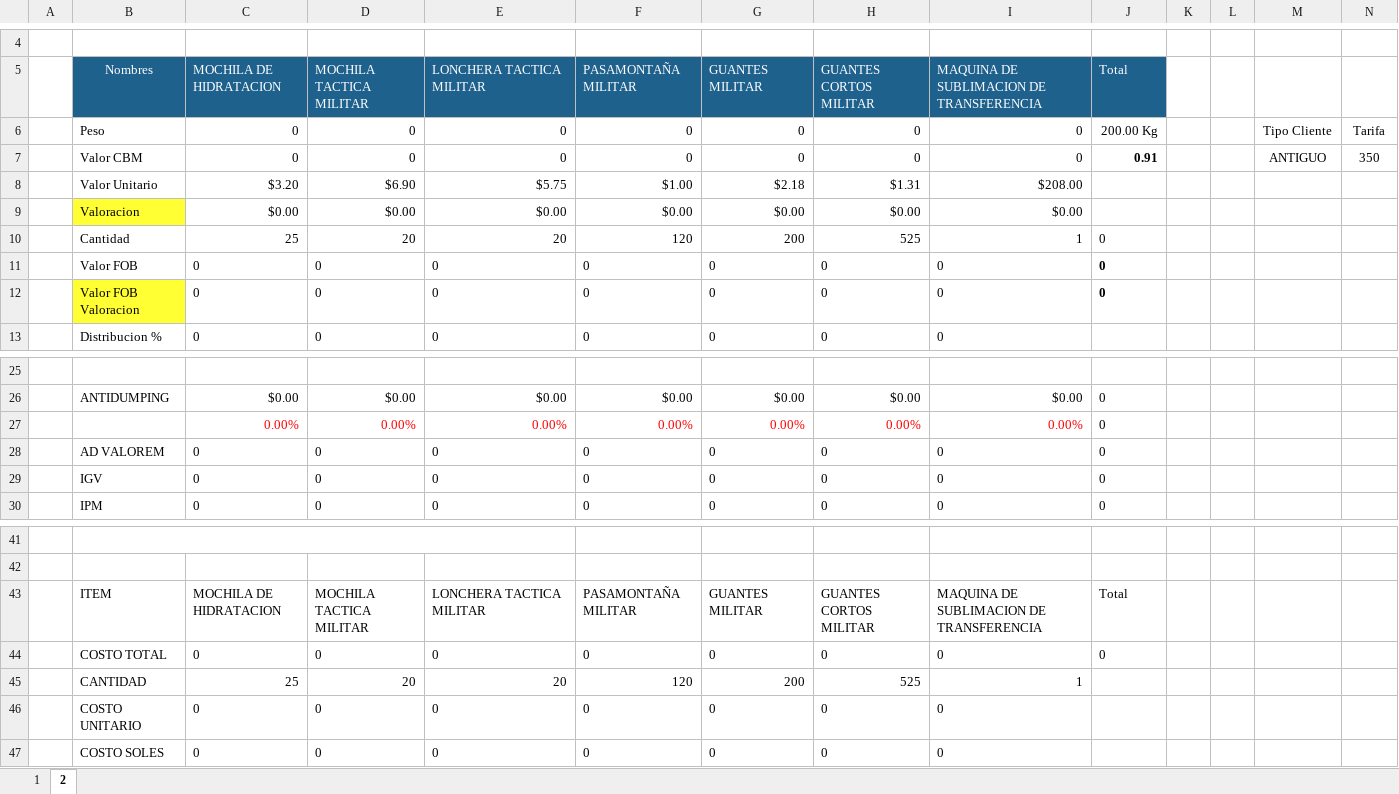
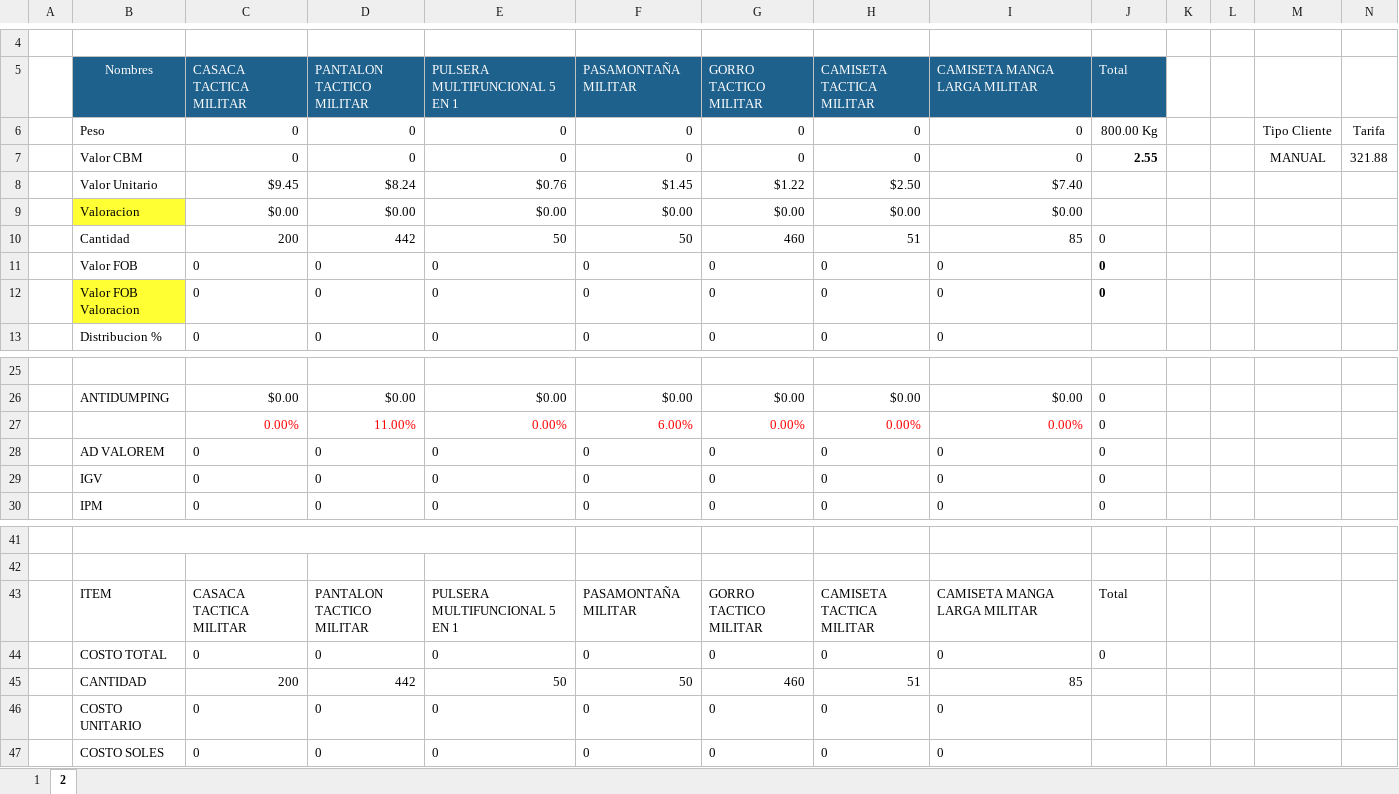
Before and after one commit to HarukaDev31/probusinees-intranet, an Excel workbook: assets/downloads/CotizacionVICTOR LUIS SAN MIGUEL CASAS.xlsx, sheet 2, drawn as a sheet; only a part is shown, gaps mark what is left out; values as stored, in another font and other column widths than the file's, no borders; removed rows and columns are numbered as before the commit, all else as after; the diff names each change by its address in the sheet, - before the commit and + after, or states it on an @@ line.

```diff
--- a/assets/downloads/CotizacionVICTOR LUIS SAN MIGUEL CASAS.xlsx (sheet 2)
+++ b/assets/downloads/CotizacionVICTOR LUIS SAN MIGUEL CASAS.xlsx (sheet 2)
-C5: MOCHILA DE HIDRATACION
+C5: CASACA TACTICA MILITAR
-D5: MOCHILA TACTICA MILITAR
+D5: PANTALON TACTICO MILITAR
-E5: LONCHERA TACTICA MILITAR
+E5: PULSERA MULTIFUNCIONAL 5 EN 1
-G5: GUANTES MILITAR
+G5: GORRO TACTICO MILITAR
-H5: GUANTES CORTOS MILITAR
+H5: CAMISETA TACTICA MILITAR
-I5: MAQUINA DE SUBLIMACION DE TRANSFERENCIA
+I5: CAMISETA MANGA LARGA MILITAR
-J6 (Total): 200.00 Kg
+J6 (Total): 800.00 Kg
-J7 (Total): 0.91
+J7 (Total): 2.55
-M7: ANTIGUO
+M7: MANUAL
-N7: 350
+N7: 321.88
-row 8:  | Valor Unitario | $3.20 | $6.90 | $5.75 | $1.00 | $2.18 | $1.31 | $208.00
+row 8:  | Valor Unitario | $9.45 | $8.24 | $0.76 | $1.45 | $1.22 | $2.50 | $7.40
-row 10:  | Cantidad | 25 | 20 | 20 | 120 | 200 | 525 | 1 | 0
+row 10:  | Cantidad | 200 | 442 | 50 | 50 | 460 | 51 | 85 | 0
-D27 (PANTALON TACTICO MILITAR): 0.00%
+D27 (PANTALON TACTICO MILITAR): 11.00%
-F27 (PASAMONTAÑA MILITAR): 0.00%
+F27 (PASAMONTAÑA MILITAR): 6.00%
-C43 (CASACA TACTICA MILITAR): MOCHILA DE HIDRATACION
+C43 (CASACA TACTICA MILITAR): CASACA TACTICA MILITAR
-D43 (PANTALON TACTICO MILITAR): MOCHILA TACTICA MILITAR
+D43 (PANTALON TACTICO MILITAR): PANTALON TACTICO MILITAR
-E43 (PULSERA MULTIFUNCIONAL 5 EN 1): LONCHERA TACTICA MILITAR
+E43 (PULSERA MULTIFUNCIONAL 5 EN 1): PULSERA MULTIFUNCIONAL 5 EN 1
-G43 (GORRO TACTICO MILITAR): GUANTES MILITAR
+G43 (GORRO TACTICO MILITAR): GORRO TACTICO MILITAR
-H43 (CAMISETA TACTICA MILITAR): GUANTES CORTOS MILITAR
+H43 (CAMISETA TACTICA MILITAR): CAMISETA TACTICA MILITAR
-I43 (CAMISETA MANGA LARGA MILITAR): MAQUINA DE SUBLIMACION DE TRANSFERENCIA
+I43 (CAMISETA MANGA LARGA MILITAR): CAMISETA MANGA LARGA MILITAR
-row 45:  | CANTIDAD | 25 | 20 | 20 | 120 | 200 | 525 | 1
+row 45:  | CANTIDAD | 200 | 442 | 50 | 50 | 460 | 51 | 85
```
Also changed, not shown: sheet 1, formulas that keep their value, assets/downloads/CotizacionMARIBEL VILMA GONZALES HUANCA.xlsx, 1 other file.
